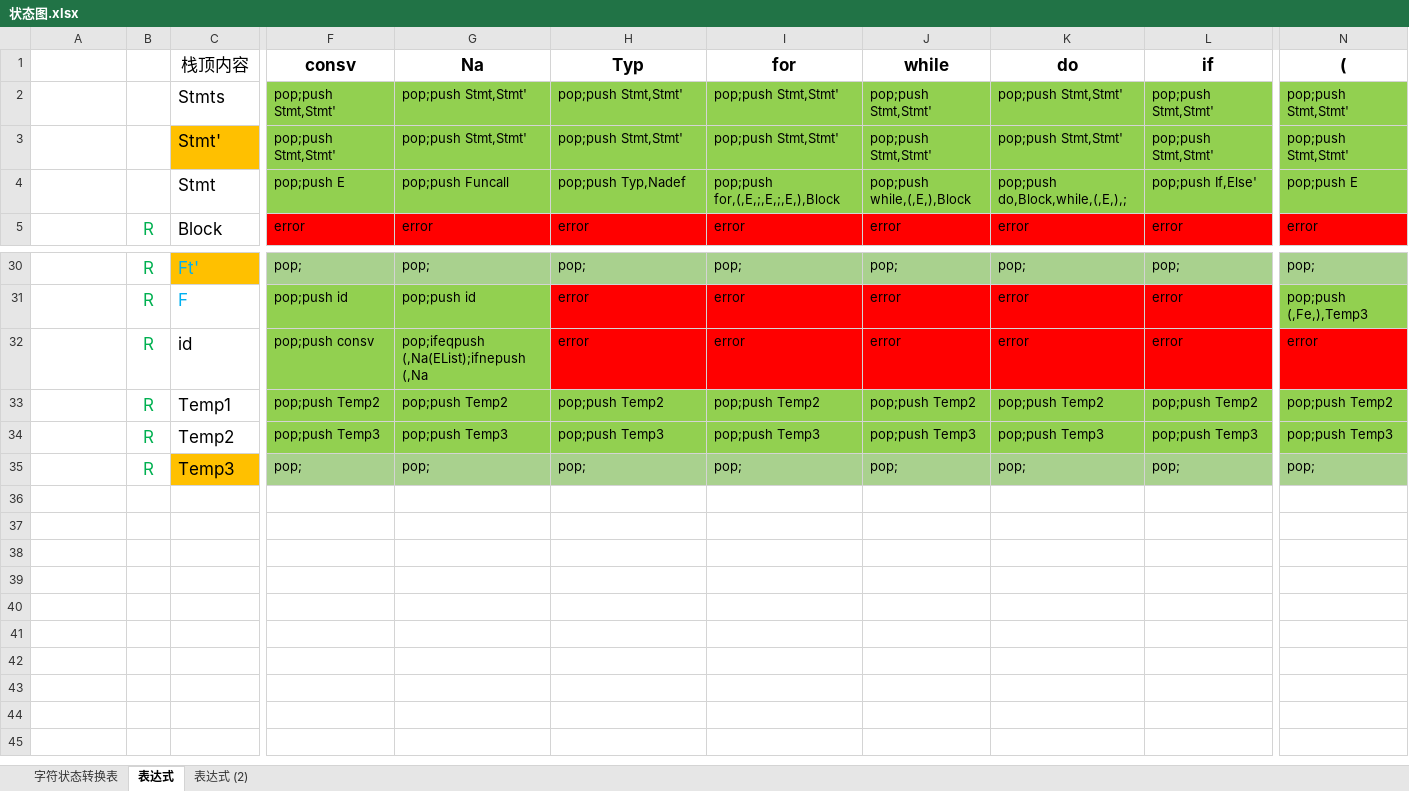
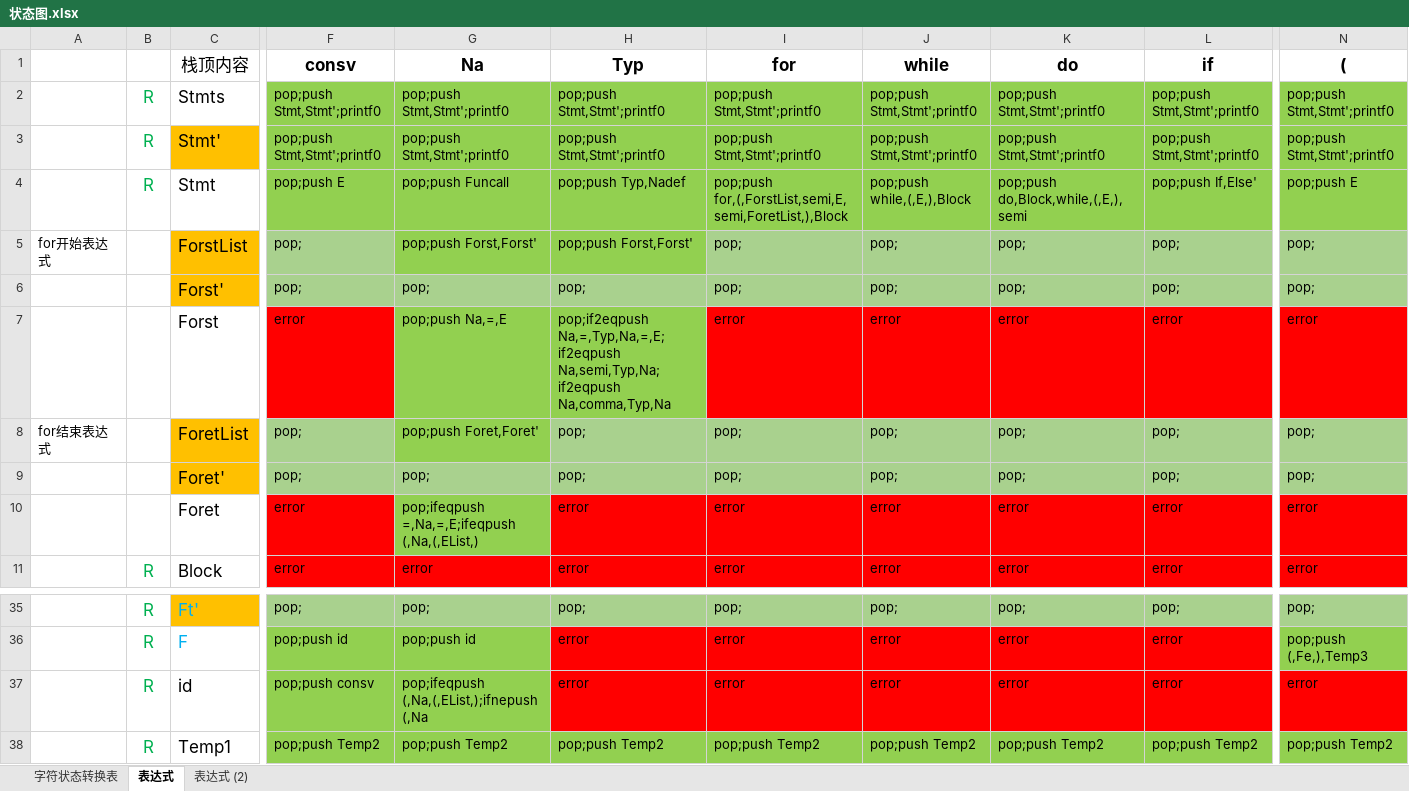
Before and after one commit to helloidealgod/jdk_proxy, an Excel workbook: src/main/java/com/example/compile/data/状态图.xlsx, sheet 表达式, drawn as a sheet; only a part is shown, gaps mark what is left out; the shorter side is filled out with more unchanged rows; values as stored, in another font and other column widths than the file's, no borders; addresses are those after the commit; rows hold the shown columns only; the diff covers the shown part only; the diff names each change by its address in the sheet, - before the commit and + after, or states it on an @@ line.

```diff
--- a/src/main/java/com/example/compile/data/状态图.xlsx (sheet 表达式)
+++ b/src/main/java/com/example/compile/data/状态图.xlsx (sheet 表达式)
-B2:B4: (empty)
+B2:B4: R
-F2:F3 (consv): pop;push Stmt,Stmt'
+F2:F3 (consv): pop;push Stmt,Stmt';printf0
-G2:G3 (Na): pop;push Stmt,Stmt'
+G2:G3 (Na): pop;push Stmt,Stmt';printf0
-H2:H3 (Typ): pop;push Stmt,Stmt'
+H2:H3 (Typ): pop;push Stmt,Stmt';printf0
-I2:I3 (for): pop;push Stmt,Stmt'
+I2:I3 (for): pop;push Stmt,Stmt';printf0
-J2:J3 (while): pop;push Stmt,Stmt'
+J2:J3 (while): pop;push Stmt,Stmt';printf0
-K2:K3 (do): pop;push Stmt,Stmt'
+K2:K3 (do): pop;push Stmt,Stmt';printf0
-L2:L3 (if): pop;push Stmt,Stmt'
+L2:L3 (if): pop;push Stmt,Stmt';printf0
-N2:N3 ((): pop;push Stmt,Stmt'
+N2:N3 ((): pop;push Stmt,Stmt';printf0
-I4 (for): pop;push for,(,E,;,E,;,E,),Block
+I4 (for): pop;push for,(,ForstList,semi,E,semi,ForetList,),Block
-K4 (do): pop;push do,Block,while,(,E,),;
+K4 (do): pop;push do,Block,while,(,E,),semi
+row 5: for开始表达式 |  | ForstList | pop; | pop;push Forst,Forst' | pop;push Forst,Forst' | pop; | pop; | pop; | pop; | pop;
+row 6:  |  | Forst' | pop; | pop; | pop; | pop; | pop; | pop; | pop; | pop;
+row 7:  |  | Forst | error | pop;push Na,=,E | pop;if2eqpush Na,=,Typ,Na,=,E;if2eqpush Na,semi,Typ,Na;if2eqpush Na,comma,Typ,Na | error | error | error | error | error
+row 8: for结束表达式 |  | ForetList | pop; | pop;push Foret,Foret' | pop; | pop; | pop; | pop; | pop; | pop;
+row 9:  |  | Foret' | pop; | pop; | pop; | pop; | pop; | pop; | pop; | pop;
+row 10:  |  | Foret | error | pop;ifeqpush =,Na,=,E;ifeqpush (,Na,(,EList,) | error | error | error | error | error | error
-G37 (Na): pop;ifeqpush (,Na(EList);ifnepush (,Na
+G37 (Na): pop;ifeqpush (,Na,(,EList,);ifnepush (,Na
```
Also changed, not shown: 1 removed row, 40 edited cells and cell formats elsewhere in this sheet, 3 other files.
